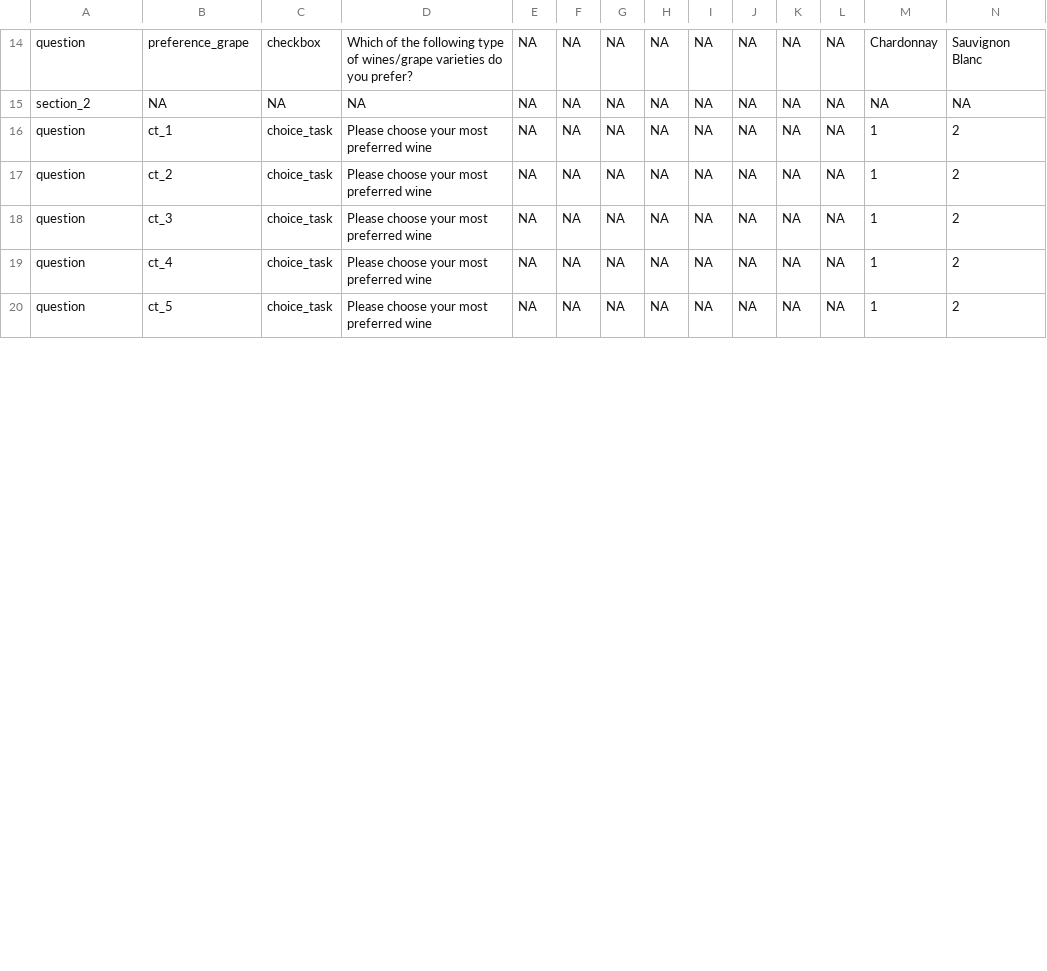
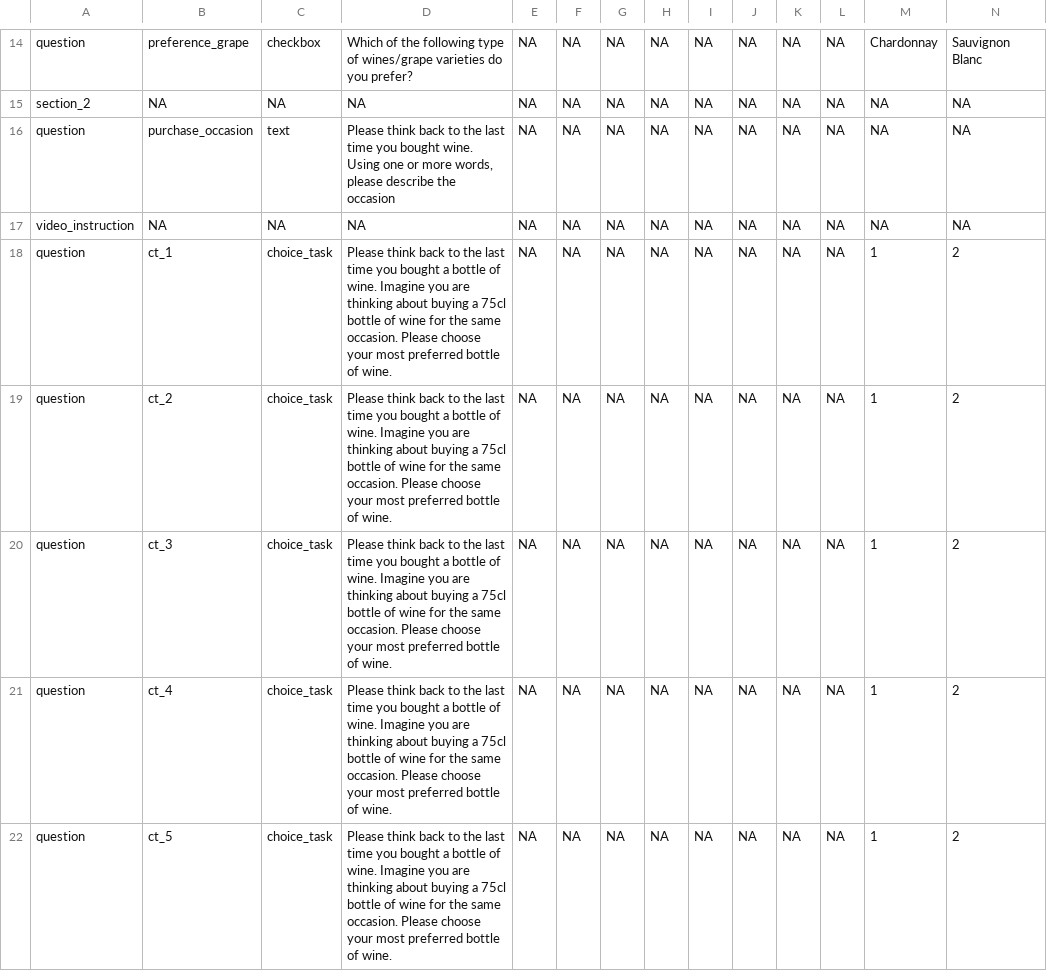
Before and after one commit to edsandorf/inspire-project-survey, a CSV file: csv/outline.csv, drawn as a sheet; only a part is shown, gaps mark what is left out; addresses are those after the commit; rows hold the shown columns only; the diff covers the shown part only; the diff names each change by its address in the sheet, - before the commit and + after, or states it on an @@ line.

Commit message:
Clarified and specified the choice task questions.

```diff
--- a/csv/outline.csv
+++ b/csv/outline.csv
+row 16: question | purchase_occasion | text | Please think back to the last time you bought wine. Using one or more words, please describe the occasion | NA | NA | NA | NA | NA | NA | NA | NA | NA | NA
+row 17: video_instruction | NA | NA | NA | NA | NA | NA | NA | NA | NA | NA | NA | NA | NA
-D18:D22: Please choose your most preferred wine
+D18:D22: Please think back to the last time you bought a bottle of wine. Imagine you are thinking about buying a 75cl bottle of wine for the same occasion. Please choose your most preferred bottle of wine.
```
Also changed, not shown: 6 edited cells elsewhere in this file.
